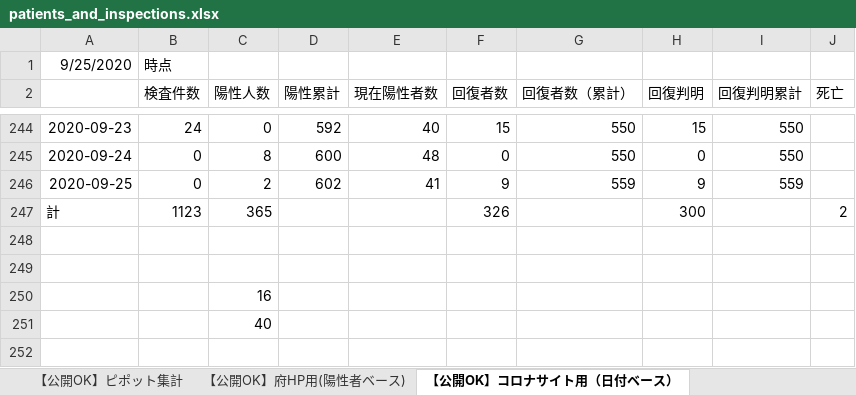
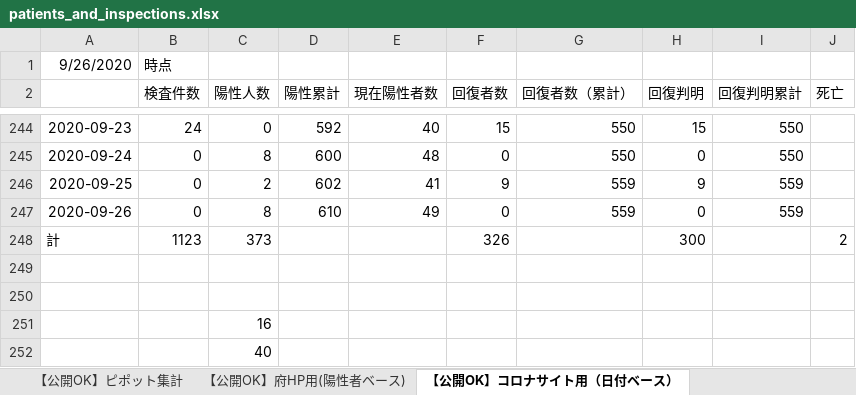
Before and after one commit to yotemuku/covid19, an Excel workbook: data/patients_and_inspections.xlsx, sheet 【公開OK】コロナサイト用（日付ベース）, drawn as a sheet; only a part is shown, gaps mark what is left out; values as stored, in another font and other column widths than the file's, no borders; addresses are those after the commit; the diff names each change by its address in the sheet, - before the commit and + after, or states it on an @@ line.

```diff
--- a/data/patients_and_inspections.xlsx (sheet 【公開OK】コロナサイト用（日付ベース）)
+++ b/data/patients_and_inspections.xlsx (sheet 【公開OK】コロナサイト用（日付ベース）)
-A1: 9/25/2020
+A1: 9/26/2020
+row 247: 2020-09-26 | 0 | 8 | 610 | 49 | 0 | 559 | 0 | 559
-C248 (陽性人数): 365
+C248 (陽性人数): 373
```
Also changed, not shown: sheet 【公開OK】府HP用(陽性者ベース), sheet 【公開OK】ピポット集計, 1 other file.
